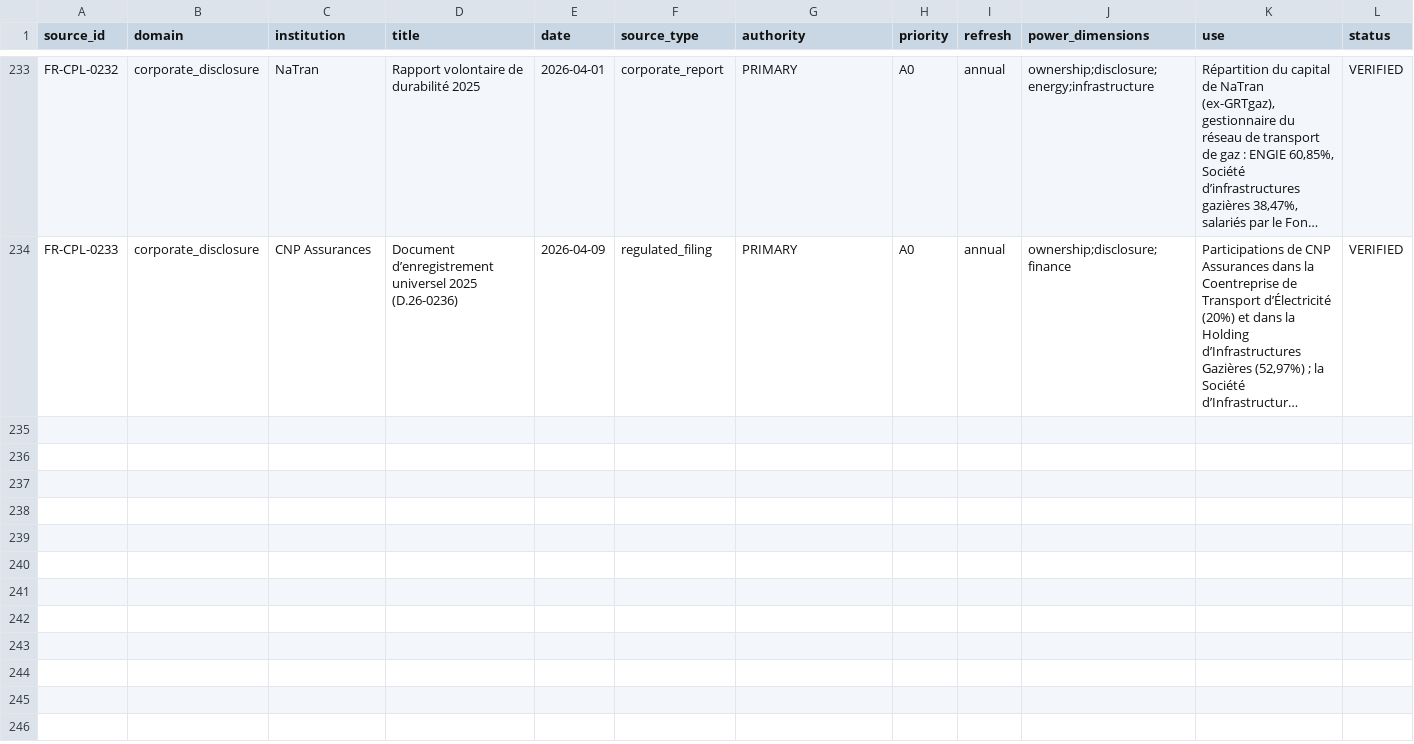
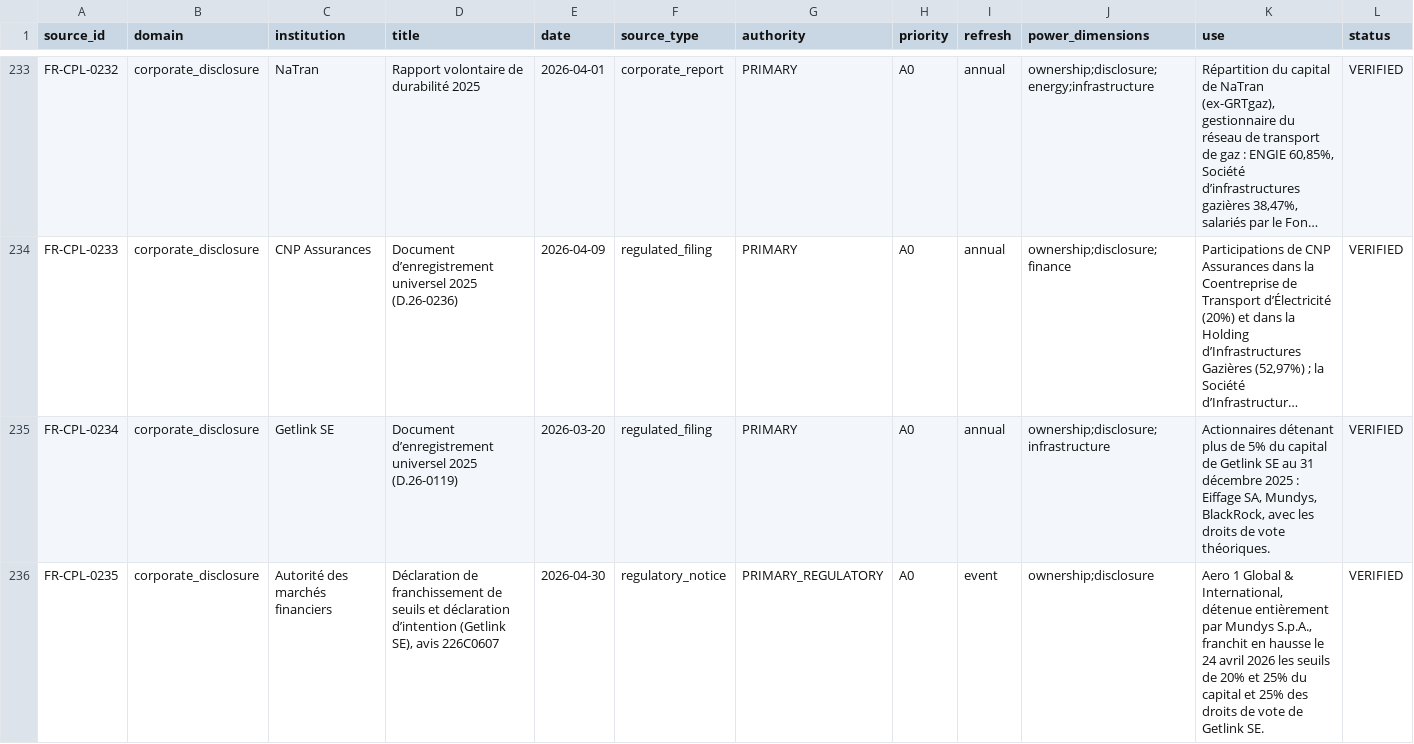
Before and after one commit to s-geffroy/cpp, a CSV file: assets/donnees/ajout_registre_complement.csv, drawn as a sheet; only a part is shown, gaps mark what is left out; long unchanged cells end in …; rows hold the shown columns only; the diff names each change by its address in the sheet, - before the commit and + after, or states it on an @@ line.

```diff
--- a/assets/donnees/ajout_registre_complement.csv
+++ b/assets/donnees/ajout_registre_complement.csv
+row 235: FR-CPL-0234 | corporate_disclosure | Getlink SE | Document d’enregistrement universel 2025 (D.26-0119) | 2026-03-20 | regulated_filing | PRIMARY | A0 | annual | ownership;disclosure;infrastructure | Actionnaires détenant plus de 5% du capital de Getlink SE au 31 décembre 2025 : Eiffage SA, Mundys, BlackRock, avec les droits de vote théoriques. | VERIFIED
+row 236: FR-CPL-0235 | corporate_disclosure | Autorité des marchés financiers | Déclaration de franchissement de seuils et déclaration d’intention (Getlink SE), avis 226C0607 | 2026-04-30 | regulatory_notice | PRIMARY_REGULATORY | A0 | event | ownership;disclosure | Aero 1 Global & International, détenue entièrement par Mundys S.p.A., franchit en hausse le 24 avril 2026 les seuils de 20% et 25% du capital et 25% des droits de vote de Getlink SE. | VERIFIED
```
Also changed, not shown: 7 other files.
